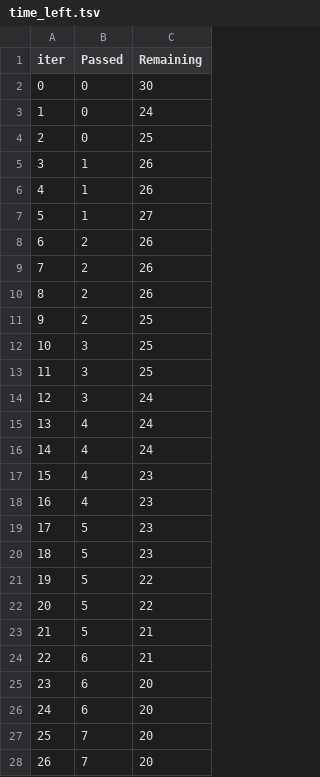
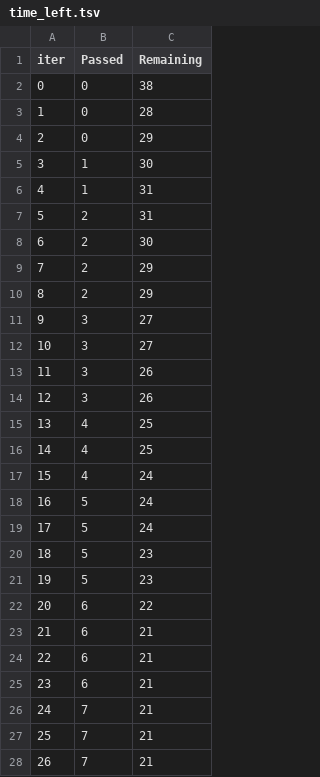
Before and after one commit to 4256aniket/medical-insurance-cost-prediction, a TSV file: catboost_info/time_left.tsv, drawn as a sheet; only a part is shown; the diff covers the shown part only.

```diff
--- a/catboost_info/time_left.tsv
+++ b/catboost_info/time_left.tsv
@@ -1,28 +1,28 @@
 iter	Passed	Remaining
-0	0	30
-1	0	24
-2	0	25
-3	1	26
-4	1	26
-5	1	27
-6	2	26
-7	2	26
-8	2	26
-9	2	25
-10	3	25
-11	3	25
-12	3	24
-13	4	24
-14	4	24
-15	4	23
-16	4	23
-17	5	23
+0	0	38
+1	0	28
+2	0	29
+3	1	30
+4	1	31
+5	2	31
+6	2	30
+7	2	29
+8	2	29
+9	3	27
+10	3	27
+11	3	26
+12	3	26
+13	4	25
+14	4	25
+15	4	24
+16	5	24
+17	5	24
 18	5	23
-19	5	22
-20	5	22
-21	5	21
+19	5	23
+20	6	22
+21	6	21
 22	6	21
-23	6	20
-24	6	20
-25	7	20
-26	7	20
+23	6	21
+24	7	21
+25	7	21
+26	7	21
```
Also changed, not shown: 45 edited cells elsewhere in this file, 7 other files.
